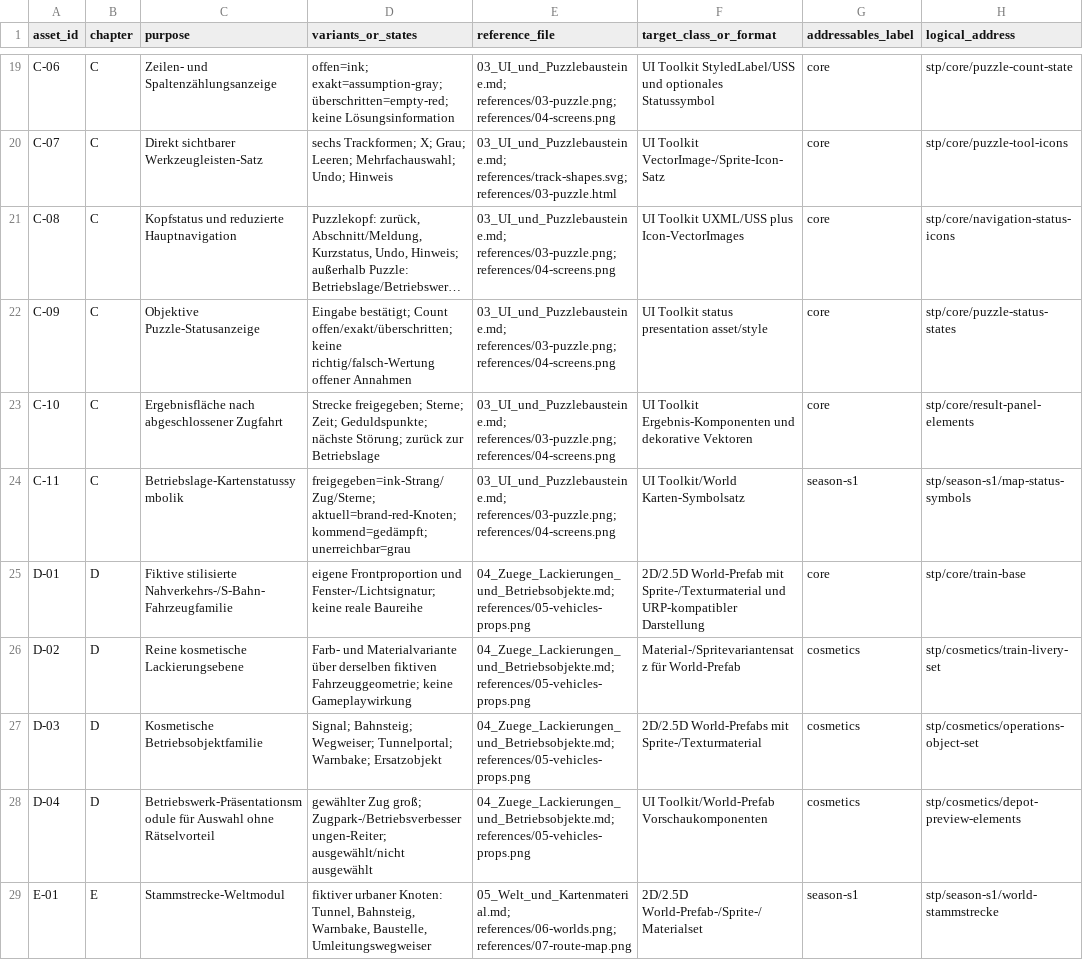
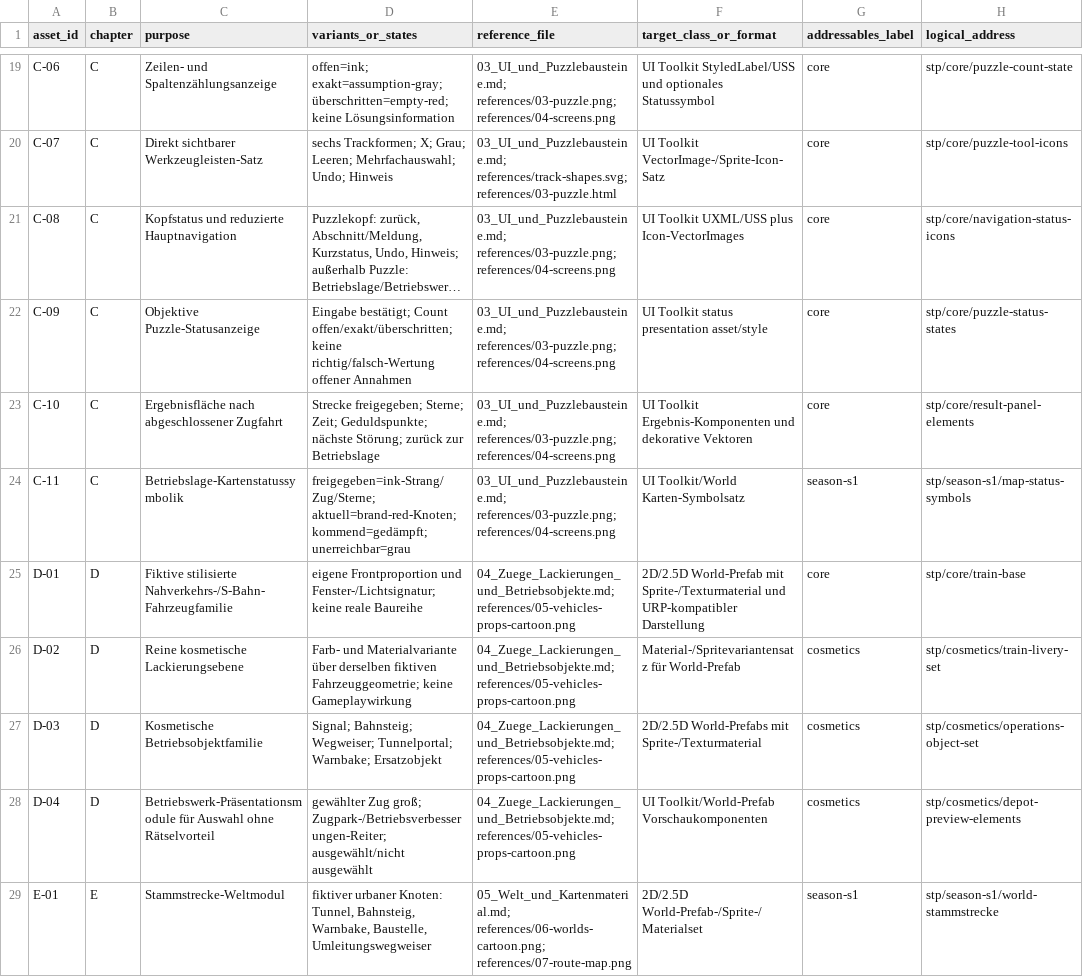
Before and after one commit to Al1l1l1l1l1/Stammstrecken-Puzzle, a CSV file: PROJECT_CONTROL/AssetBible/WP-035/evidence/asset-requirements.csv, drawn as a sheet; only a part is shown, gaps mark what is left out; long unchanged cells end in …; the diff covers the shown part only; the diff names each change by its address in the sheet, - before the commit and + after, or states it on an @@ line.

Commit message:
docs: correct WP-035 to cartoon railway satire per owner direction

```diff
--- a/PROJECT_CONTROL/AssetBible/WP-035/evidence/asset-requirements.csv
+++ b/PROJECT_CONTROL/AssetBible/WP-035/evidence/asset-requirements.csv
-E25:E28 (reference_file): 04_Zuege_Lackierungen_und_Betriebsobjekte.md; references/05-vehicles-props.png
+E25:E28 (reference_file): 04_Zuege_Lackierungen_und_Betriebsobjekte.md; references/05-vehicles-props-cartoon.png
-E29 (reference_file): 05_Welt_und_Kartenmaterial.md; references/06-worlds.png; references/07-route-map.png
+E29 (reference_file): 05_Welt_und_Kartenmaterial.md; references/06-worlds-cartoon.png; references/07-route-map.png
```
Also changed, not shown: 7 edited cells elsewhere in this file, 36 other files.
